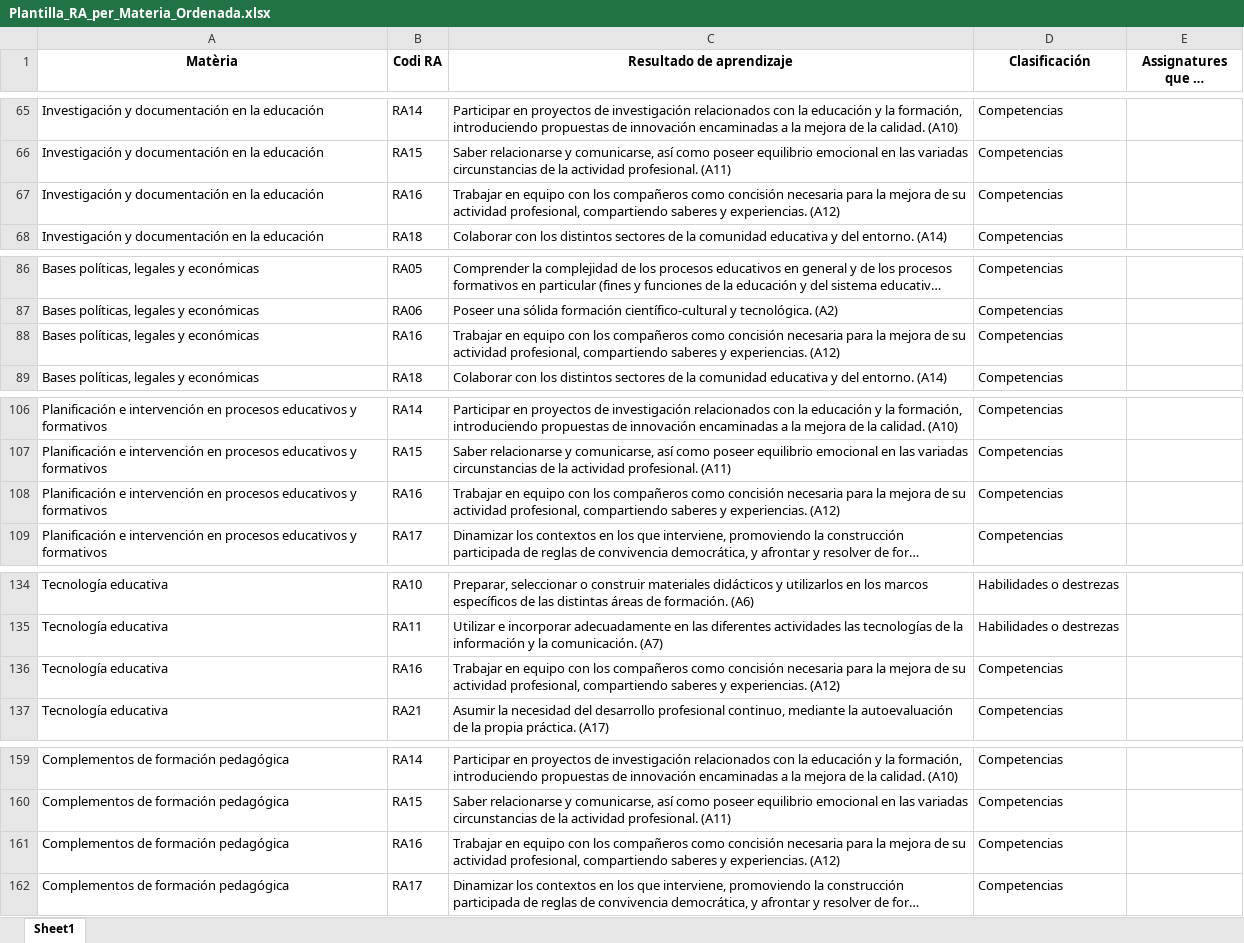
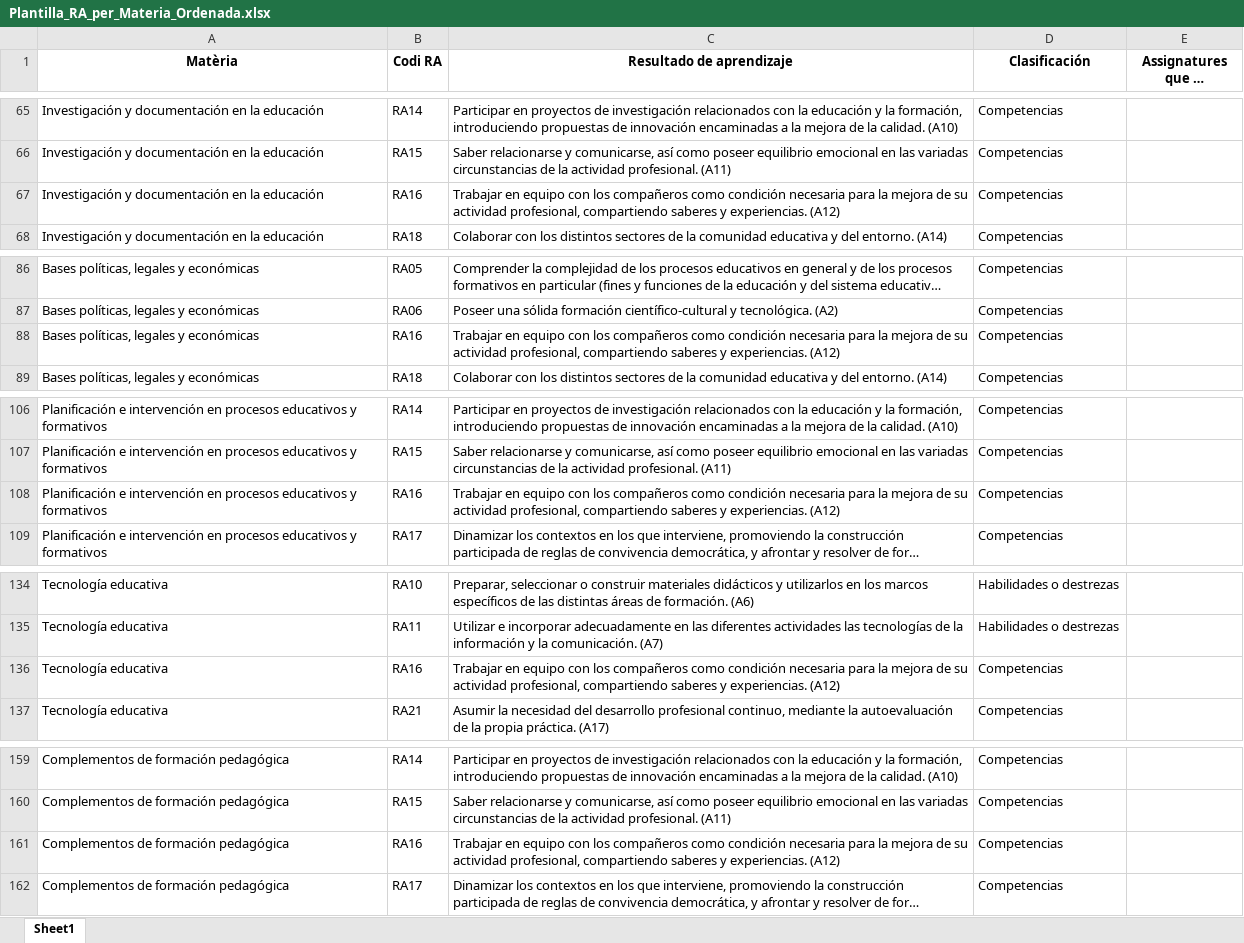
Before and after one commit to GalDornick/pedagogia, an Excel workbook: Plantilla_RA_per_Materia_Ordenada.xlsx, sheet Sheet1, drawn as a sheet; only a part is shown, gaps mark what is left out; long unchanged cells end in …; values as stored, in another font and other column widths than the file's, no borders; the diff covers the shown part only; the diff names each change by its address in the sheet, - before the commit and + after, or states it on an @@ line.

```diff
--- a/Plantilla_RA_per_Materia_Ordenada.xlsx (sheet Sheet1)
+++ b/Plantilla_RA_per_Materia_Ordenada.xlsx (sheet Sheet1)
-C67 (Resultado de aprendizaje): …compañeros como concisión necesaria para…
+C67 (Resultado de aprendizaje): …compañeros como condición necesaria para…
-C88 (Resultado de aprendizaje): …compañeros como concisión necesaria para…
+C88 (Resultado de aprendizaje): …compañeros como condición necesaria para…
-C108 (Resultado de aprendizaje): …compañeros como concisión necesaria para…
+C108 (Resultado de aprendizaje): …compañeros como condición necesaria para…
-C136 (Resultado de aprendizaje): …compañeros como concisión necesaria para…
+C136 (Resultado de aprendizaje): …compañeros como condición necesaria para…
-C161 (Resultado de aprendizaje): …compañeros como concisión necesaria para…
+C161 (Resultado de aprendizaje): …compañeros como condición necesaria para…
```
Also changed, not shown: 2 added rows and 7 edited cells elsewhere in this sheet.
